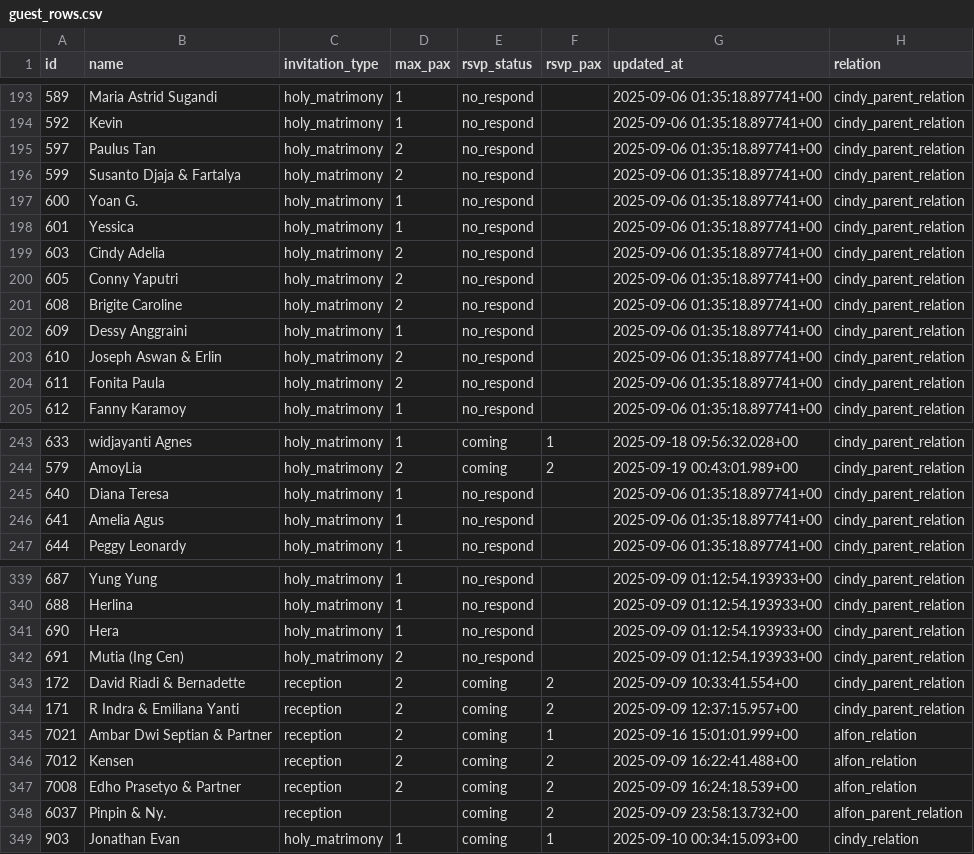
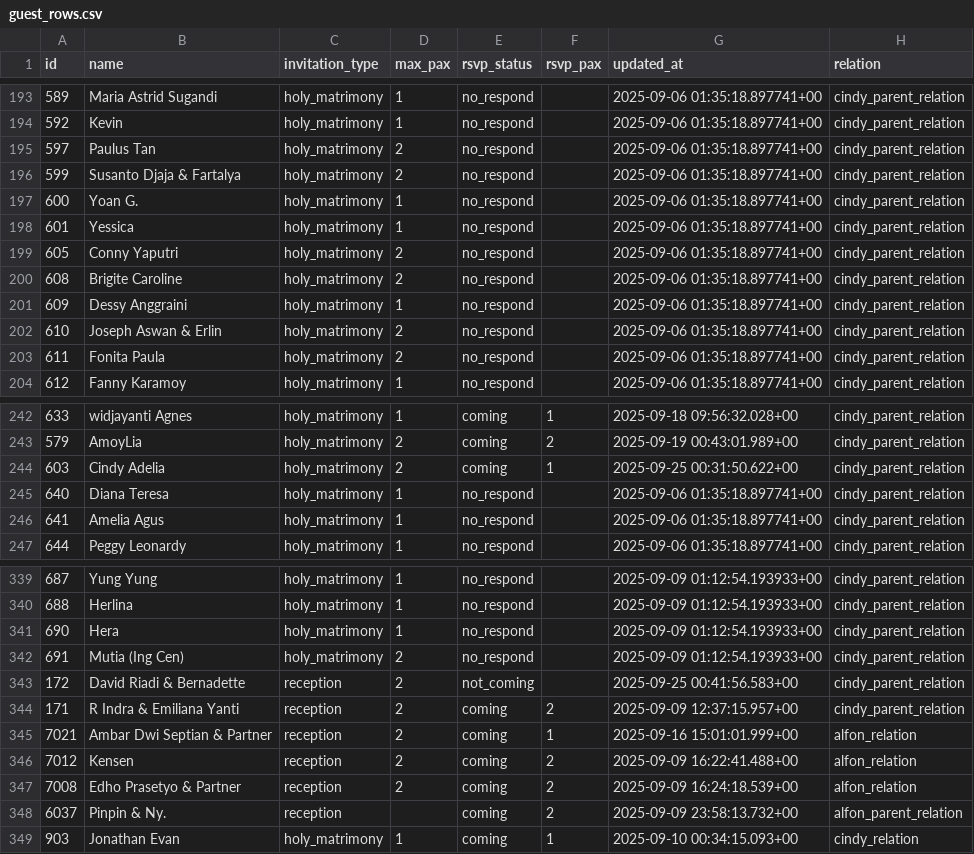
Before and after one commit to alfonski/wed-guest-helper, a CSV file: guest_rows.csv, drawn as a sheet; only a part is shown, gaps mark what is left out.

```diff
--- a/guest_rows.csv
+++ b/guest_rows.csv
@@ -198,3 +198,2 @@ id,name,invitation_type,max_pax,rsvp_status,rsvp_pax,updated_at,relation
 601,Yessica,holy_matrimony,1,no_respond,,"2025-09-06 01:35:18.897741+00",cindy_parent_relation
-603,"Cindy Adelia",holy_matrimony,2,no_respond,,"2025-09-06 01:35:18.897741+00",cindy_parent_relation
 605,"Conny Yaputri",holy_matrimony,2,no_respond,,"2025-09-06 01:35:18.897741+00",cindy_parent_relation
@@ -244,2 +243,3 @@ id,name,invitation_type,max_pax,rsvp_status,rsvp_pax,updated_at,relation
 579,AmoyLia,holy_matrimony,2,coming,2,"2025-09-19 00:43:01.989+00",cindy_parent_relation
+603,"Cindy Adelia",holy_matrimony,2,coming,1,"2025-09-25 00:31:50.622+00",cindy_parent_relation
 640,"Diana Teresa",holy_matrimony,1,no_respond,,"2025-09-06 01:35:18.897741+00",cindy_parent_relation
@@ -342,3 +342,3 @@ id,name,invitation_type,max_pax,rsvp_status,rsvp_pax,updated_at,relation
 691,"Mutia (Ing Cen)",holy_matrimony,2,no_respond,,"2025-09-09 01:12:54.193933+00",cindy_parent_relation
-172,"David Riadi & Bernadette",reception,2,coming,2,"2025-09-09 10:33:41.554+00",cindy_parent_relation
+172,"David Riadi & Bernadette",reception,2,not_coming,,"2025-09-25 00:41:56.583+00",cindy_parent_relation
 171,"R Indra & Emiliana Yanti",reception,2,coming,2,"2025-09-09 12:37:15.957+00",cindy_parent_relation
```
